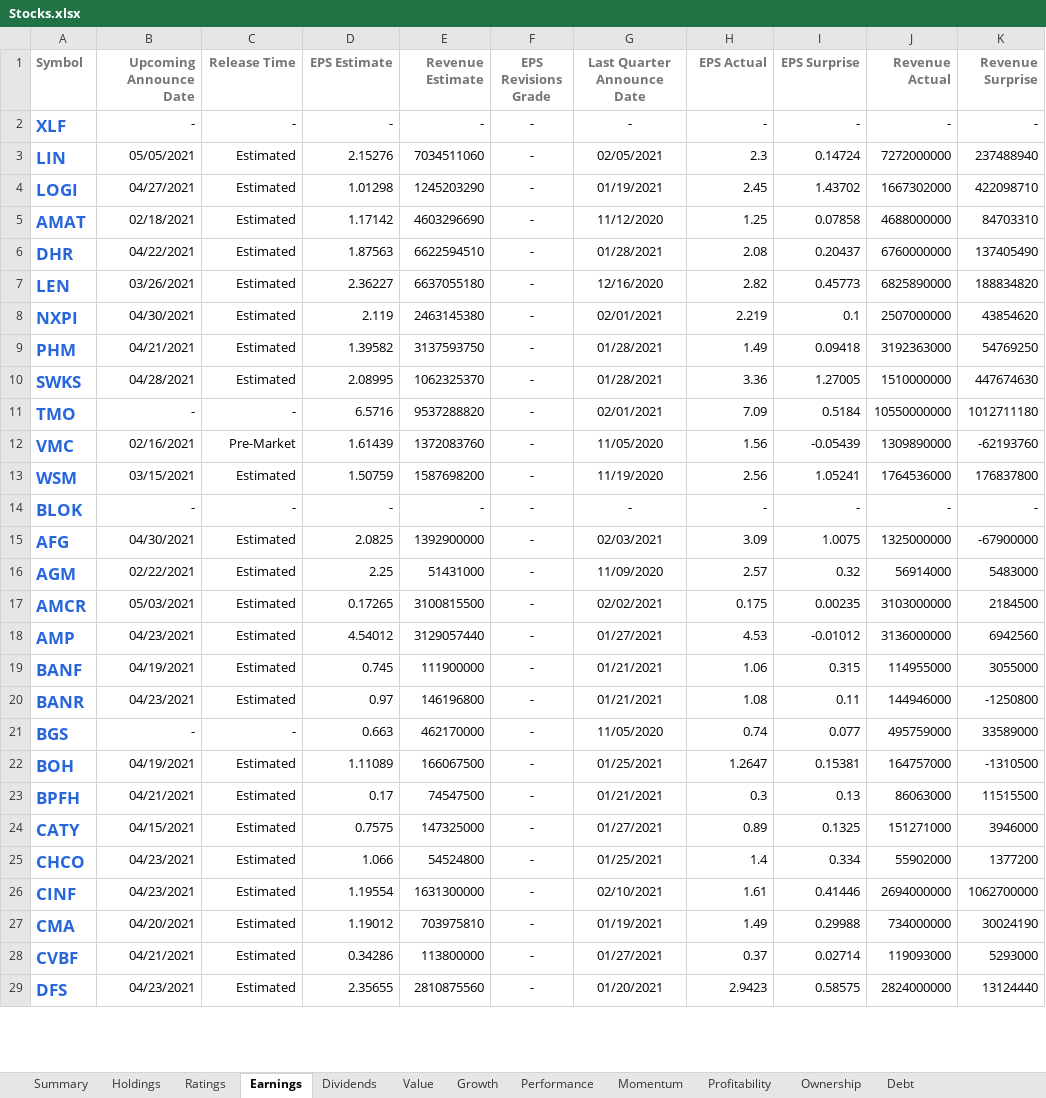
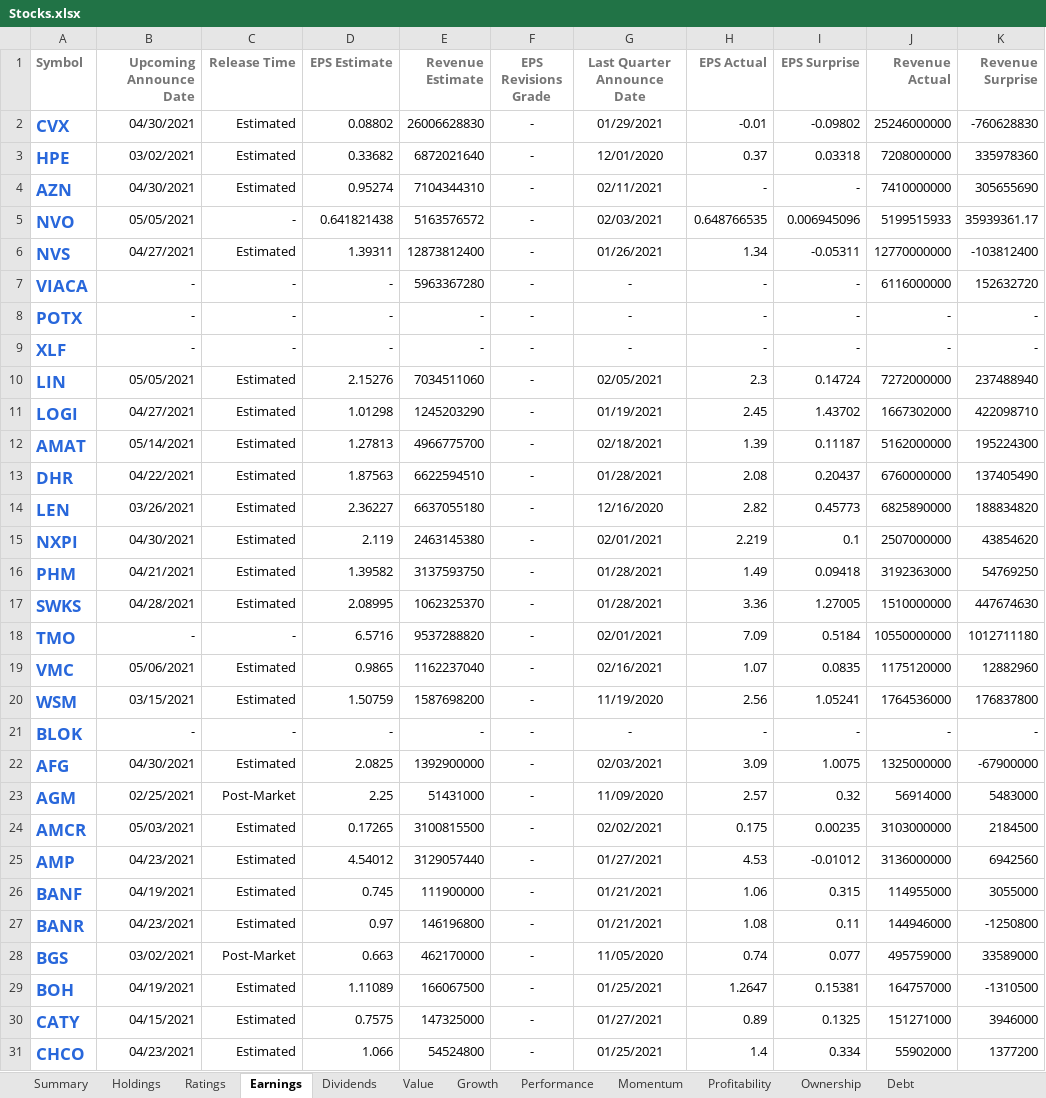
Before and after one commit to mucolon/opt-portfolio, an Excel workbook: data/Stocks.xlsx, sheet Earnings, drawn as a sheet; only a part is shown; the shorter side is filled out with more unchanged rows; values as stored, in another font and other column widths than the file's, no borders; conditional formats and table styles not drawn; removed rows and columns are numbered as before the commit, all else as after; the diff covers the shown part only; the diff names each change by its address in the sheet, - before the commit and + after, or states it on an @@ line.

```diff
--- a/data/Stocks.xlsx (sheet Earnings)
+++ b/data/Stocks.xlsx (sheet Earnings)
+row 2: CVX | 04/30/2021 | Estimated | 0.08802 | 26006628830 | - | 01/29/2021 | -0.01 | -0.09802 | 25246000000 | -760628830
+row 3: HPE | 03/02/2021 | Estimated | 0.33682 | 6872021640 | - | 12/01/2020 | 0.37 | 0.03318 | 7208000000 | 335978360
+row 4: AZN | 04/30/2021 | Estimated | 0.95274 | 7104344310 | - | 02/11/2021 | - | - | 7410000000 | 305655690
+row 5: NVO | 05/05/2021 | - | 0.641821438 | 5163576572 | - | 02/03/2021 | 0.648766535 | 0.006945096 | 5199515933 | 35939361.17
+row 6: NVS | 04/27/2021 | Estimated | 1.39311 | 12873812400 | - | 01/26/2021 | 1.34 | -0.05311 | 12770000000 | -103812400
+row 7: VIACA | - | - | - | 5963367280 | - | - | - | - | 6116000000 | 152632720
+row 8: POTX | - | - | - | - | - | - | - | - | - | -
-B12 (Upcoming Announce Date): 02/18/2021
+B12 (Upcoming Announce Date): 05/14/2021
-D12 (EPS Estimate): 1.17142
+D12 (EPS Estimate): 1.27813
-E12 (Revenue Estimate): 4603296690
+E12 (Revenue Estimate): 4966775700
-G12 (Last Quarter Announce Date): 11/12/2020
+G12 (Last Quarter Announce Date): 02/18/2021
-H12 (EPS Actual): 1.25
+H12 (EPS Actual): 1.39
-I12 (EPS Surprise): 0.07858
+I12 (EPS Surprise): 0.11187
-J12 (Revenue Actual): 4688000000
+J12 (Revenue Actual): 5162000000
-K12 (Revenue Surprise): 84703310
+K12 (Revenue Surprise): 195224300
-B19 (Upcoming Announce Date): 02/16/2021
+B19 (Upcoming Announce Date): 05/06/2021
-C19 (Release Time): Pre-Market
+C19 (Release Time): Estimated
-D19 (EPS Estimate): 1.61439
+D19 (EPS Estimate): 0.9865
-E19 (Revenue Estimate): 1372083760
+E19 (Revenue Estimate): 1162237040
-G19 (Last Quarter Announce Date): 11/05/2020
+G19 (Last Quarter Announce Date): 02/16/2021
-H19 (EPS Actual): 1.56
+H19 (EPS Actual): 1.07
-I19 (EPS Surprise): -0.05439
+I19 (EPS Surprise): 0.0835
-J19 (Revenue Actual): 1309890000
+J19 (Revenue Actual): 1175120000
-K19 (Revenue Surprise): -62193760
+K19 (Revenue Surprise): 12882960
-B23 (Upcoming Announce Date): 02/22/2021
+B23 (Upcoming Announce Date): 02/25/2021
-C23 (Release Time): Estimated
+C23 (Release Time): Post-Market
-B28 (Upcoming Announce Date): -
+B28 (Upcoming Announce Date): 03/02/2021
-C28 (Release Time): -
+C28 (Release Time): Post-Market
-row 23: BPFH | 04/21/2021 | Estimated | 0.17 | 74547500 | - | 01/21/2021 | 0.3 | 0.13 | 86063000 | 11515500
```
Also changed, not shown: 290 edited cells elsewhere in this sheet, sheet Performance, sheet Momentum, sheet Summary, sheet Value, sheet Dividends, sheet Holdings, 5 more sheets, 7 other files.
